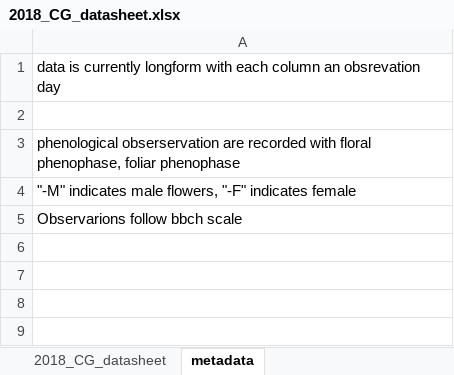
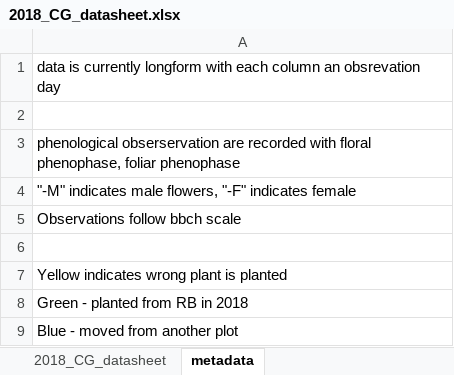
Before and after one commit to lizzieinvancouver/wildhellgarden, an Excel workbook: analyses/2018_data/2018_CG_datasheet.xlsx, sheet metadata, drawn as a sheet; values as stored, in another font and other column widths than the file's, no borders; the diff names each change by its address in the sheet, - before the commit and + after, or states it on an @@ line.

Commit message:
updated metadata

```diff
--- a/analyses/2018_data/2018_CG_datasheet.xlsx (sheet metadata)
+++ b/analyses/2018_data/2018_CG_datasheet.xlsx (sheet metadata)
-A5: Observarions follow bbch scale
+A5: Observations follow bbch scale
+row 6: (empty)
+row 7: Yellow indicates wrong plant is planted
+row 8: Green - planted from RB in 2018
+row 9: Blue - moved from another plot
```
Also changed, not shown: 1 other file.
